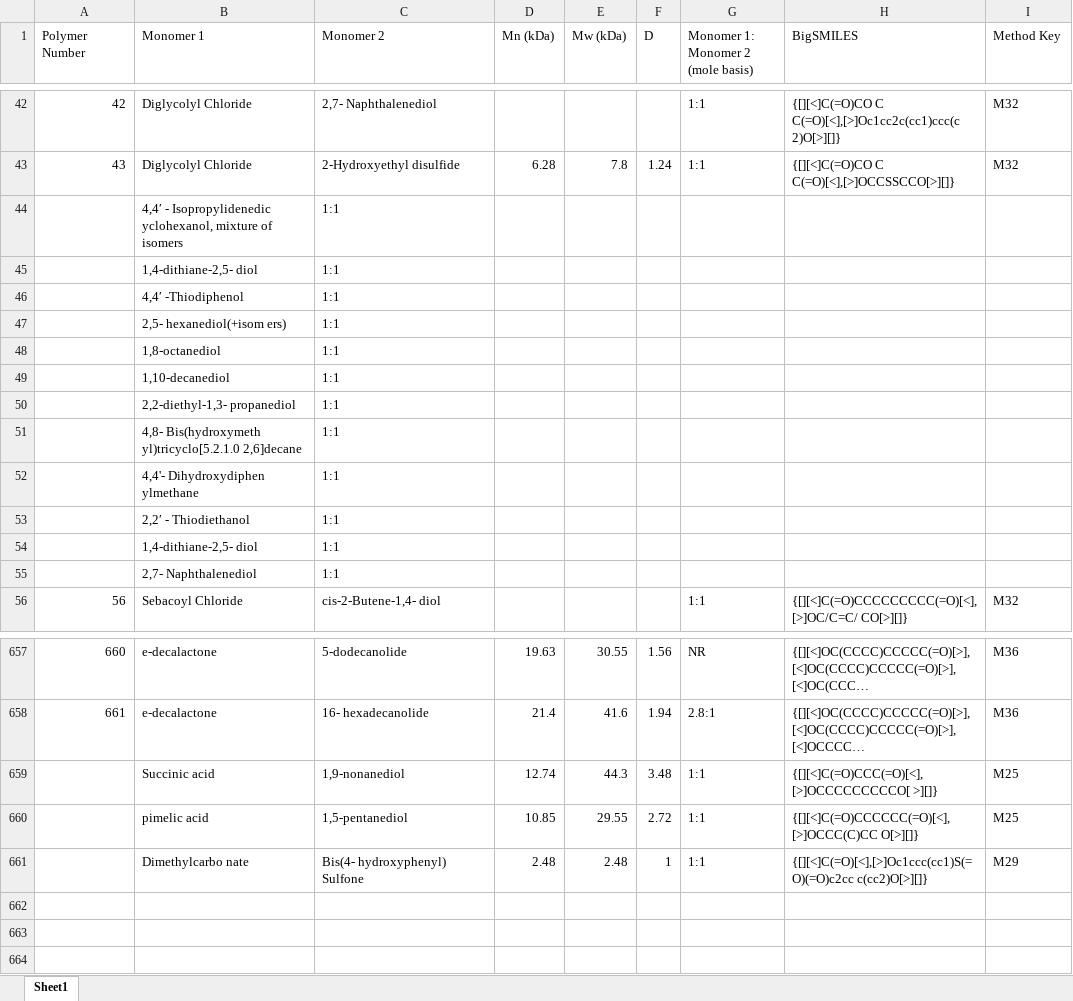
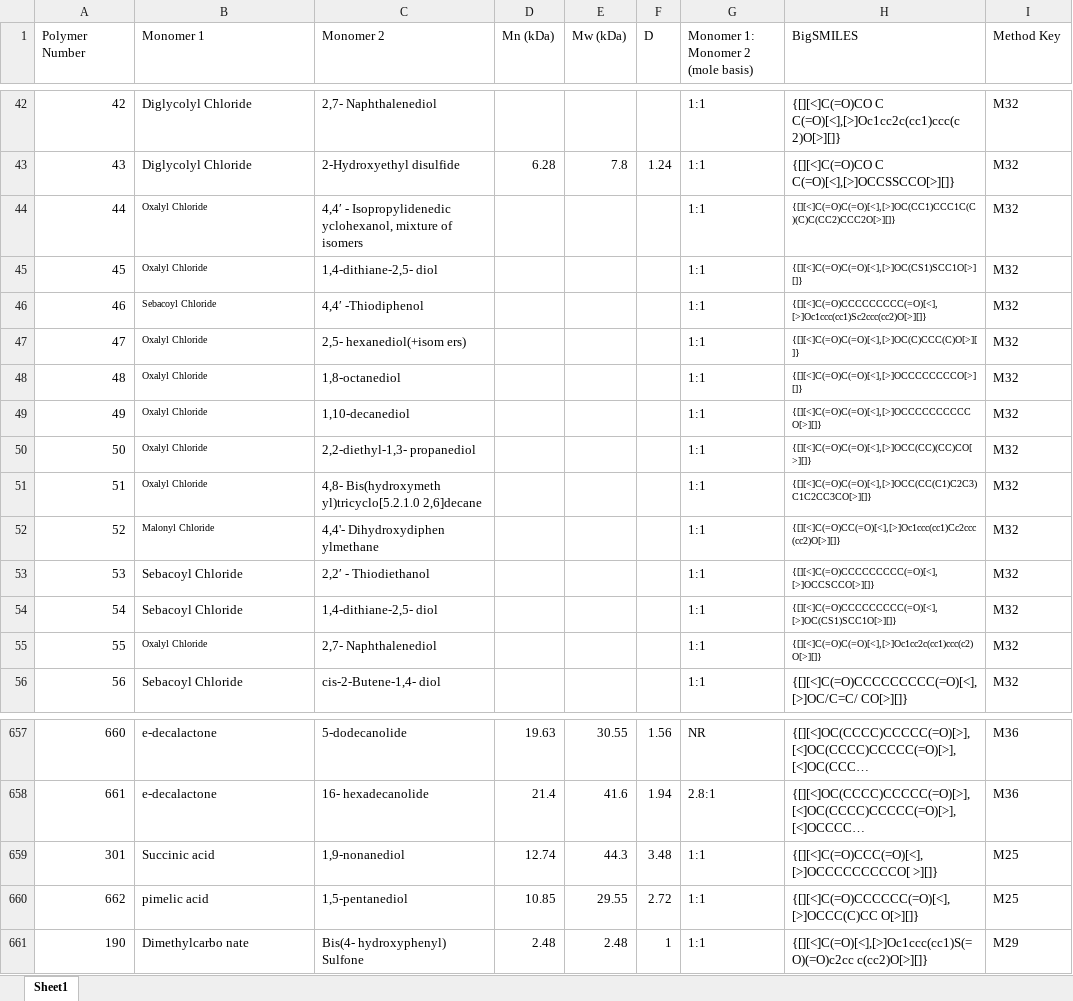
Before and after one commit to materials4-dsit-sprint/Polymer-BERT, an Excel workbook: extractions-from-paper/polymer_library.xlsx, sheet Sheet1, drawn as a sheet; only a part is shown, gaps mark what is left out; long unchanged cells end in …; values as stored, in another font and other column widths than the file's, no borders; removed rows and columns are numbered as before the commit, all else as after; the diff covers the shown part only; the diff names each change by its address in the sheet, - before the commit and + after, or states it on an @@ line.

Commit message:
corrected mistake in extracted table

```diff
--- a/extractions-from-paper/polymer_library.xlsx (sheet Sheet1)
+++ b/extractions-from-paper/polymer_library.xlsx (sheet Sheet1)
-row 44:  | 4,4′ - Isopropylidenedic yclohexanol, mixture of isomers | 1:1
-row 45:  | 1,4-dithiane-2,5- diol | 1:1
-row 46:  | 4,4′ -Thiodiphenol | 1:1
-row 47:  | 2,5- hexanediol(+isom ers) | 1:1
-row 48:  | 1,8-octanediol | 1:1
-row 49:  | 1,10-decanediol | 1:1
-row 50:  | 2,2-diethyl-1,3- propanediol | 1:1
-row 51:  | 4,8- Bis(hydroxymeth yl)tricyclo[5.2.1.0 2,6]decane | 1:1
-row 52:  | 4,4'- Dihydroxydiphen ylmethane | 1:1
-row 53:  | 2,2′ - Thiodiethanol | 1:1
-row 54:  | 1,4-dithiane-2,5- diol | 1:1
-row 55:  | 2,7- Naphthalenediol | 1:1
+row 44: 44 | Oxalyl Chloride | 4,4′ - Isopropylidenedic yclohexanol, mixture of isomers |  |  |  | 1:1 | {[][<]C(=O)C(=O)[<],[>]OC(CC1)CCC1C(C)(C)C(CC2)CCC2O[>][]} | M32
+row 45: 45 | Oxalyl Chloride | 1,4-dithiane-2,5- diol |  |  |  | 1:1 | {[][<]C(=O)C(=O)[<],[>]OC(CS1)SCC1O[>][]} | M32
+row 46: 46 | Sebacoyl Chloride | 4,4′ -Thiodiphenol |  |  |  | 1:1 | {[][<]C(=O)CCCCCCCCC(=O)[<],[>]Oc1ccc(cc1)Sc2ccc(cc2)O[>][]} | M32
+row 47: 47 | Oxalyl Chloride | 2,5- hexanediol(+isom ers) |  |  |  | 1:1 | {[][<]C(=O)C(=O)[<],[>]OC(C)CCC(C)O[>][]} | M32
+row 48: 48 | Oxalyl Chloride | 1,8-octanediol |  |  |  | 1:1 | {[][<]C(=O)C(=O)[<],[>]OCCCCCCCCO[>][]} | M32
+row 49: 49 | Oxalyl Chloride | 1,10-decanediol |  |  |  | 1:1 | {[][<]C(=O)C(=O)[<],[>]OCCCCCCCCCCO[>][]} | M32
+row 50: 50 | Oxalyl Chloride | 2,2-diethyl-1,3- propanediol |  |  |  | 1:1 | {[][<]C(=O)C(=O)[<],[>]OCC(CC)(CC)CO[>][]} | M32
+row 51: 51 | Oxalyl Chloride | 4,8- Bis(hydroxymeth yl)tricyclo[5.2.1.0 2,6]decane |  |  |  | 1:1 | {[][<]C(=O)C(=O)[<],[>]OCC(CC(C1)C2C3)C1C2CC3CO[>][]} | M32
+row 52: 52 | Malonyl Chloride | 4,4'- Dihydroxydiphen ylmethane |  |  |  | 1:1 | {[][<]C(=O)CC(=O)[<],[>]Oc1ccc(cc1)Cc2ccc(cc2)O[>][]} | M32
+row 53: 53 | Sebacoyl Chloride | 2,2′ - Thiodiethanol |  |  |  | 1:1 | {[][<]C(=O)CCCCCCCCC(=O)[<],[>]OCCSCCO[>][]} | M32
+row 54: 54 | Sebacoyl Chloride | 1,4-dithiane-2,5- diol |  |  |  | 1:1 | {[][<]C(=O)CCCCCCCCC(=O)[<],[>]OC(CS1)SCC1O[>][]} | M32
+row 55: 55 | Oxalyl Chloride | 2,7- Naphthalenediol |  |  |  | 1:1 | {[][<]C(=O)C(=O)[<],[>]Oc1cc2c(cc1)ccc(c2)O[>][]} | M32
-A659 (Polymer Number): (empty)
+A659 (Polymer Number): 301
-A660 (Polymer Number): (empty)
+A660 (Polymer Number): 662
-A661 (Polymer Number): (empty)
+A661 (Polymer Number): 190
```
Also changed, not shown: 305 edited cells and cell formats elsewhere in this sheet.
